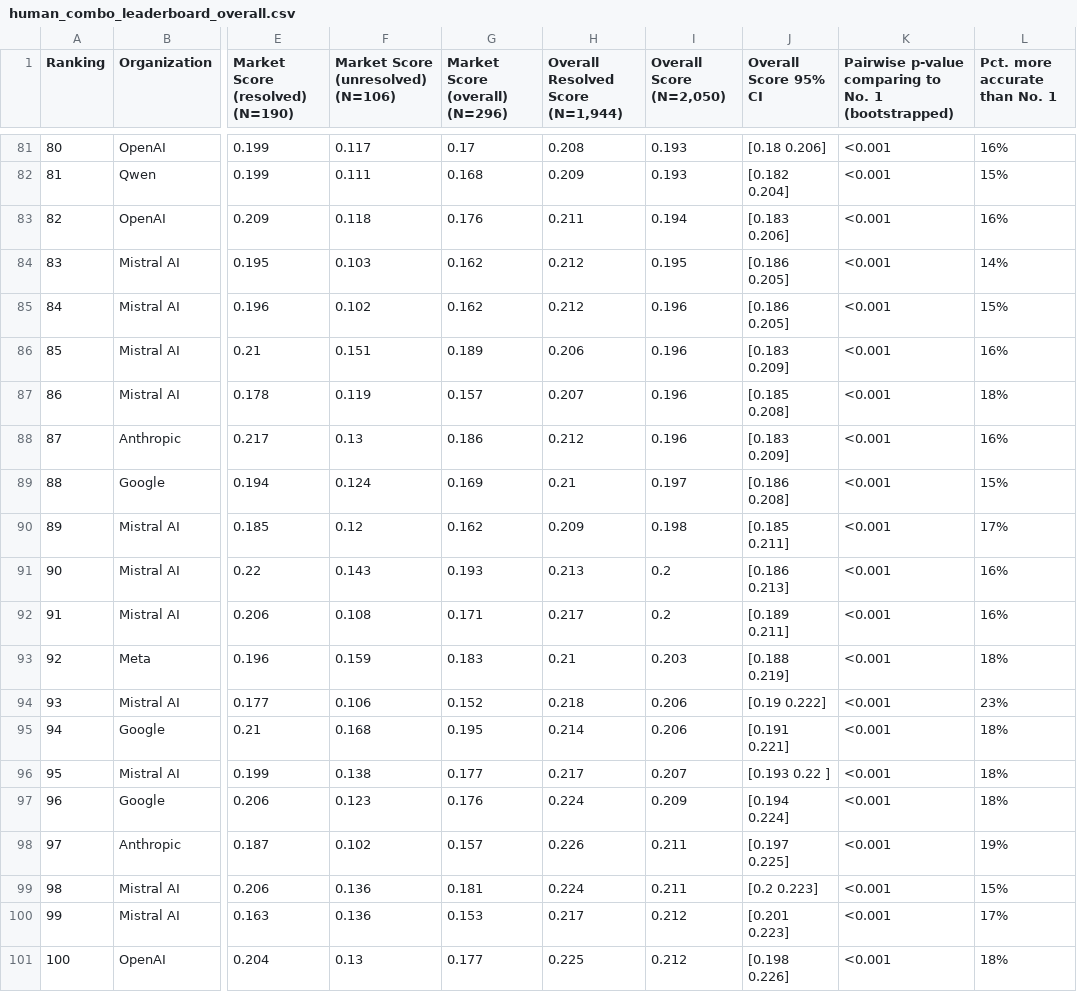
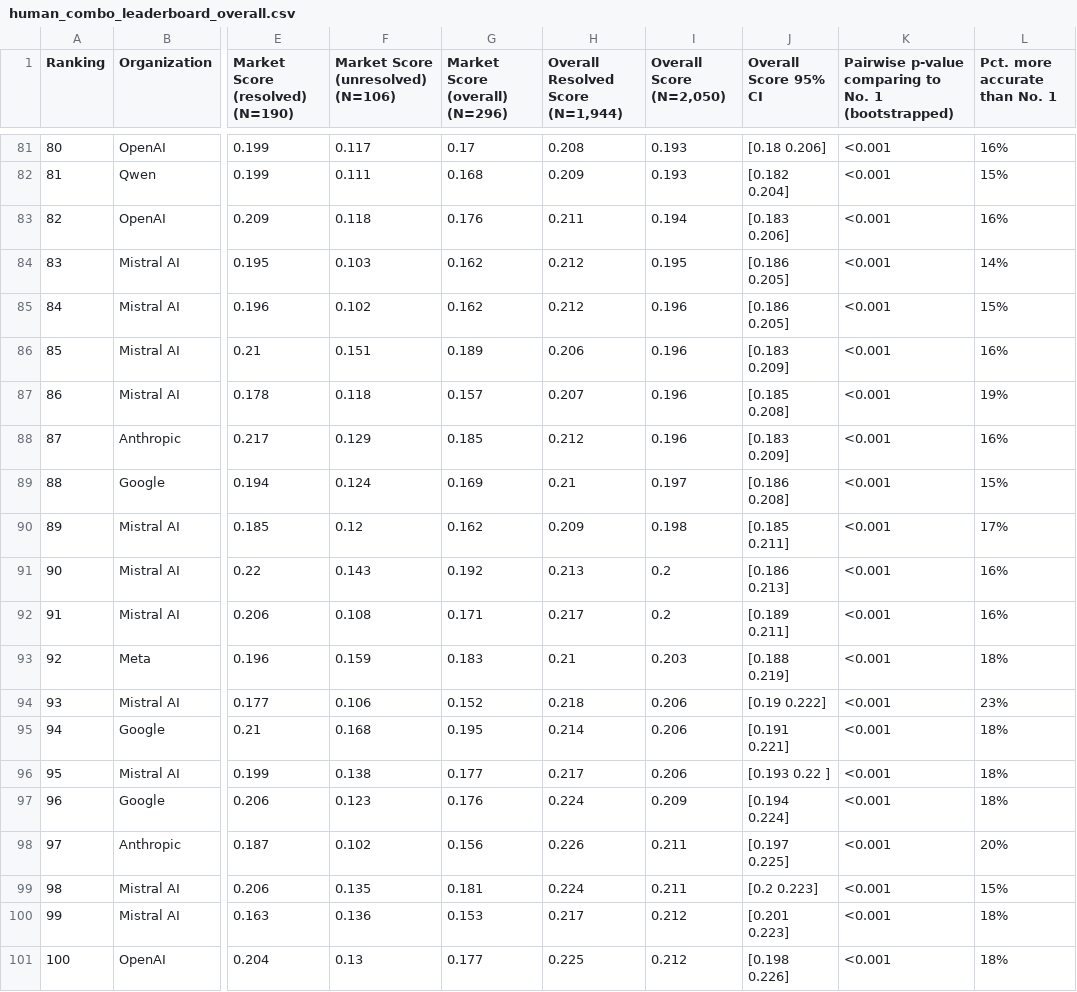
Before and after one commit to forecastingresearch/forecastbench-datasets, a CSV file: leaderboards/csv/human_combo_leaderboard_overall.csv, drawn as a sheet; only a part is shown, gaps mark what is left out; the diff covers the shown part only; the diff names each change by its address in the sheet, - before the commit and + after, or states it on an @@ line.

Commit message:
leaderboard: automatic update html & csv files.

```diff
--- a/leaderboards/csv/human_combo_leaderboard_overall.csv
+++ b/leaderboards/csv/human_combo_leaderboard_overall.csv
-F87: 0.119
+F87: 0.118
-L87 (Pct. more accurate than No. 1): 18%
+L87 (Pct. more accurate than No. 1): 19%
-F88: 0.13
+F88: 0.129
-G88 (Market Score (overall) (N=296)): 0.186
+G88 (Market Score (overall) (N=296)): 0.185
-G91 (Market Score (overall) (N=296)): 0.193
+G91 (Market Score (overall) (N=296)): 0.192
-I96 (Overall Score (N=2,050)): 0.207
+I96 (Overall Score (N=2,050)): 0.206
-G98 (Market Score (overall) (N=296)): 0.157
+G98 (Market Score (overall) (N=296)): 0.156
-L98 (Pct. more accurate than No. 1): 19%
+L98 (Pct. more accurate than No. 1): 20%
-F99: 0.136
+F99: 0.135
-L100 (Pct. more accurate than No. 1): 17%
+L100 (Pct. more accurate than No. 1): 18%
```
Also changed, not shown: 81 edited cells elsewhere in this file, leaderboards/csv/human_leaderboard_overall.csv, leaderboards/csv/leaderboard_overall.csv, 3 other files.
